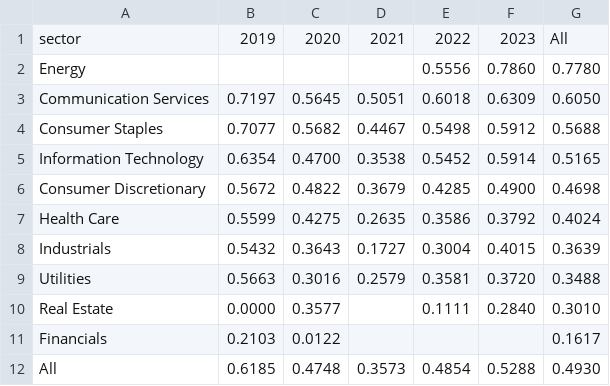
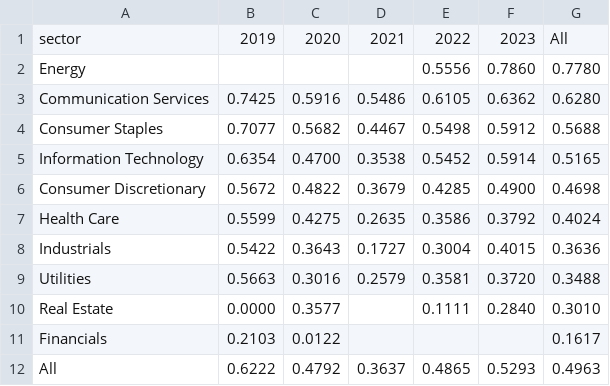
Before and after one commit to b0nusshyn/nasdaq100-news-graph, a CSV file: results/tables/news_coverage_year_sector.csv, drawn as a sheet.

```diff
--- a/results/tables/news_coverage_year_sector.csv
+++ b/results/tables/news_coverage_year_sector.csv
@@ -2,3 +2,3 @@ sector,2019,2020,2021,2022,2023,All
 Energy,,,,0.5556,0.7860,0.7780
-Communication Services,0.7197,0.5645,0.5051,0.6018,0.6309,0.6050
+Communication Services,0.7425,0.5916,0.5486,0.6105,0.6362,0.6280
 Consumer Staples,0.7077,0.5682,0.4467,0.5498,0.5912,0.5688
@@ -7,3 +7,3 @@ Consumer Discretionary,0.5672,0.4822,0.3679,0.4285,0.4900,0.4698
 Health Care,0.5599,0.4275,0.2635,0.3586,0.3792,0.4024
-Industrials,0.5432,0.3643,0.1727,0.3004,0.4015,0.3639
+Industrials,0.5422,0.3643,0.1727,0.3004,0.4015,0.3636
 Utilities,0.5663,0.3016,0.2579,0.3581,0.3720,0.3488
@@ -11,2 +11,2 @@ Real Estate,0.0000,0.3577,,0.1111,0.2840,0.3010
 Financials,0.2103,0.0122,,,,0.1617
-All,0.6185,0.4748,0.3573,0.4854,0.5288,0.4930
+All,0.6222,0.4792,0.3637,0.4865,0.5293,0.4963
```
Also changed, not shown: results/tables/news_coverage_by_sector.csv, results/tables/news_coverage_by_year.csv, 4 other files.
